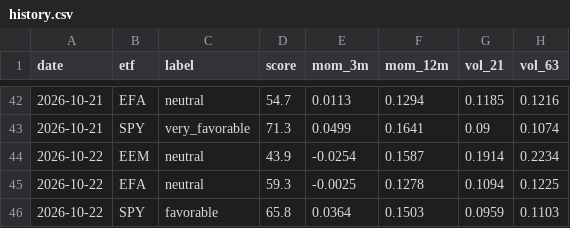
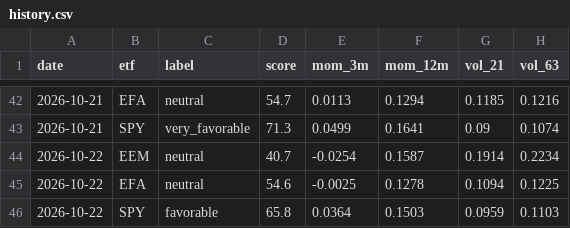
Before and after one commit to vpansare1/global-leverage-dash, a CSV file: data/history.csv, drawn as a sheet; only a part is shown, gaps mark what is left out; the diff names each change by its address in the sheet, - before the commit and + after, or states it on an @@ line.

```diff
--- a/data/history.csv
+++ b/data/history.csv
-D44 (score): 43.9
+D44 (score): 40.7
-D45 (score): 59.3
+D45 (score): 54.6
```
Also changed, not shown: 3 other files.
